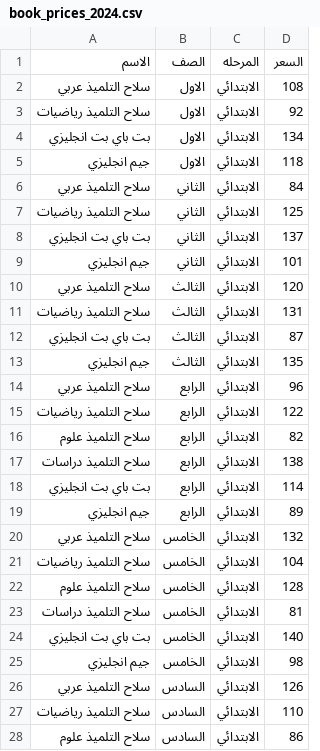
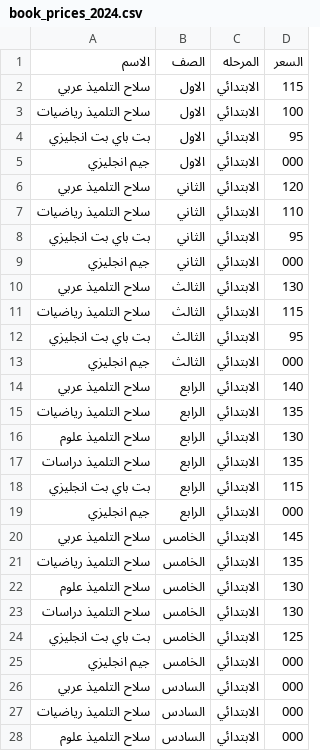
Before and after one commit to mohamedrashad102/JsonBooksPriceApi, a CSV file: book_prices_2024.csv, drawn as a sheet; only a part is shown; the diff covers the shown part only.

Commit message:
Update book_prices_2024.csv

```diff
--- a/book_prices_2024.csv
+++ b/book_prices_2024.csv
@@ -1,28 +1,28 @@
 الاسم,الصف,المرحله,السعر
-سلاح التلميذ عربي,الاول,الابتدائي,108
-سلاح التلميذ رياضيات,الاول,الابتدائي,92
-بت باي بت انجليزي,الاول,الابتدائي,134
-جيم انجليزي,الاول,الابتدائي,118
-سلاح التلميذ عربي,الثاني,الابتدائي,84
-سلاح التلميذ رياضيات,الثاني,الابتدائي,125
-بت باي بت انجليزي,الثاني,الابتدائي,137
-جيم انجليزي,الثاني,الابتدائي,101
-سلاح التلميذ  عربي,الثالث,الابتدائي,120
-سلاح التلميذ رياضيات,الثالث,الابتدائي,131
-بت باي بت انجليزي,الثالث,الابتدائي,87
-جيم انجليزي,الثالث,الابتدائي,135
-سلاح التلميذ  عربي,الرابع,الابتدائي,96
-سلاح التلميذ رياضيات,الرابع,الابتدائي,122
-سلاح التلميذ علوم,الرابع,الابتدائي,82
-سلاح التلميذ دراسات,الرابع,الابتدائي,138
-بت باي بت انجليزي,الرابع,الابتدائي,114
-جيم انجليزي,الرابع,الابتدائي,89
-سلاح التلميذ  عربي,الخامس,الابتدائي,132
-سلاح التلميذ رياضيات,الخامس,الابتدائي,104
-سلاح التلميذ علوم,الخامس,الابتدائي,128
-سلاح التلميذ دراسات,الخامس,الابتدائي,81
-بت باي بت انجليزي,الخامس,الابتدائي,140
-جيم انجليزي,الخامس,الابتدائي,98
-سلاح التلميذ  عربي,السادس,الابتدائي,126
-سلاح التلميذ رياضيات,السادس,الابتدائي,110
-سلاح التلميذ علوم,السادس,الابتدائي,86
+سلاح التلميذ عربي,الاول,الابتدائي,115
+سلاح التلميذ رياضيات,الاول,الابتدائي,100
+بت باي بت انجليزي,الاول,الابتدائي,95
+جيم انجليزي,الاول,الابتدائي,000
+سلاح التلميذ عربي,الثاني,الابتدائي,120
+سلاح التلميذ رياضيات,الثاني,الابتدائي,110
+بت باي بت انجليزي,الثاني,الابتدائي,95
+جيم انجليزي,الثاني,الابتدائي,000
+سلاح التلميذ عربي,الثالث,الابتدائي,130
+سلاح التلميذ رياضيات,الثالث,الابتدائي,115
+بت باي بت انجليزي,الثالث,الابتدائي,95
+جيم انجليزي,الثالث,الابتدائي,000
+سلاح التلميذ عربي,الرابع,الابتدائي,140
+سلاح التلميذ رياضيات,الرابع,الابتدائي,135
+سلاح التلميذ علوم,الرابع,الابتدائي,130
+سلاح التلميذ دراسات,الرابع,الابتدائي,135
+بت باي بت انجليزي,الرابع,الابتدائي,115
+جيم انجليزي,الرابع,الابتدائي,000
+سلاح التلميذ عربي,الخامس,الابتدائي,145
+سلاح التلميذ رياضيات,الخامس,الابتدائي,135
+سلاح التلميذ علوم,الخامس,الابتدائي,130
+سلاح التلميذ دراسات,الخامس,الابتدائي,130
+بت باي بت انجليزي,الخامس,الابتدائي,125
+جيم انجليزي,الخامس,الابتدائي,000
+سلاح التلميذ  عربي,السادس,الابتدائي,000
+سلاح التلميذ رياضيات,السادس,الابتدائي,000
+سلاح التلميذ علوم,السادس,الابتدائي,000
```
Also changed, not shown: 3 added rows and 21 edited cells elsewhere in this file.
